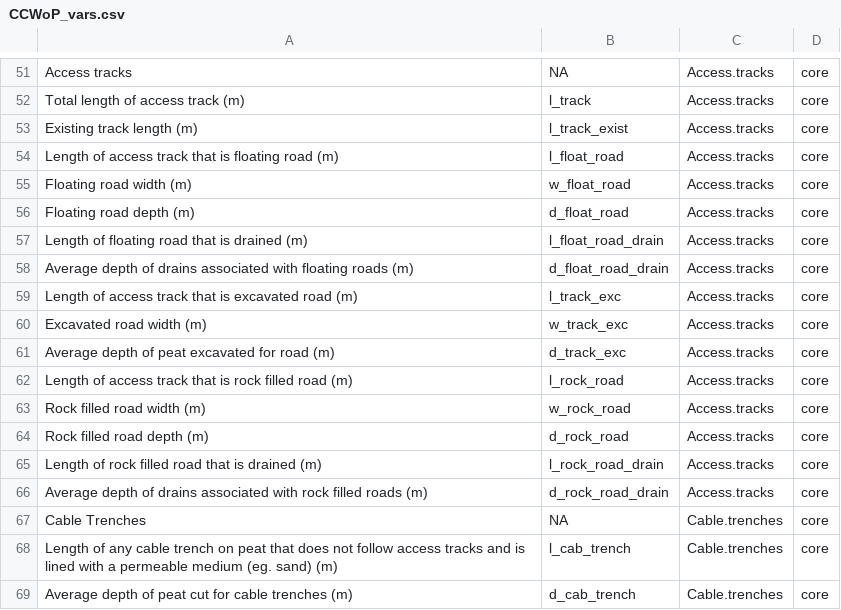
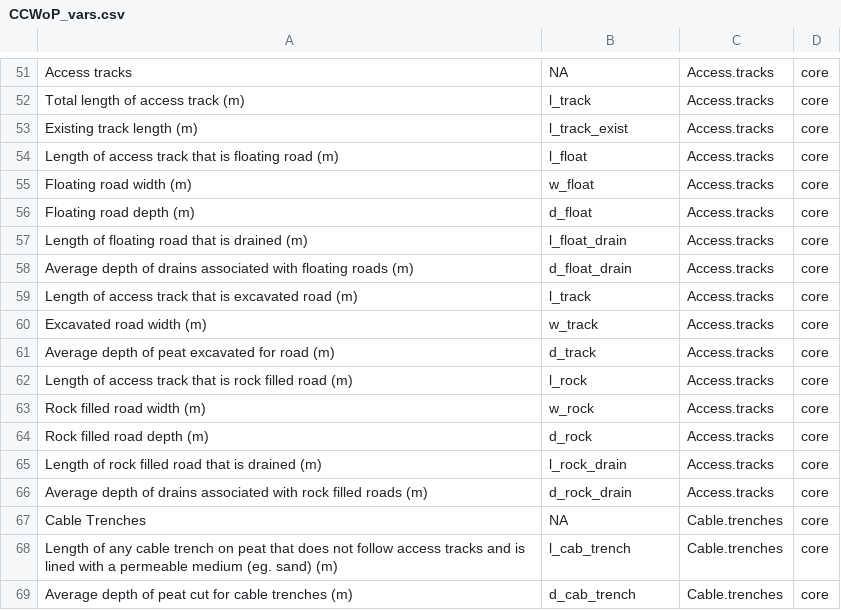
Before and after one commit to jacobosullivan/CCWoP, a CSV file: Templates/CCWoP_vars.csv, drawn as a sheet; only a part is shown, gaps mark what is left out; the diff covers the shown part only.

Commit message:
Peat drainage and peat removal added

```diff
--- a/Templates/CCWoP_vars.csv
+++ b/Templates/CCWoP_vars.csv
@@ -53,15 +53,15 @@ Total length of access track (m),l_track,Access.tracks,core
 Existing track length (m),l_track_exist,Access.tracks,core
-Length of access track that is floating road (m),l_float_road,Access.tracks,core
-Floating road width (m),w_float_road,Access.tracks,core
-Floating road depth (m),d_float_road,Access.tracks,core
-Length of floating road that is drained (m),l_float_road_drain,Access.tracks,core
-Average depth of drains associated with floating roads (m),d_float_road_drain,Access.tracks,core
-Length of access track that is excavated road (m),l_track_exc,Access.tracks,core
-Excavated road width (m),w_track_exc,Access.tracks,core
-Average depth of peat excavated for road (m),d_track_exc,Access.tracks,core
-Length of access track that is rock filled road (m),l_rock_road,Access.tracks,core
-Rock filled road width (m),w_rock_road,Access.tracks,core
-Rock filled road depth (m),d_rock_road,Access.tracks,core
-Length of rock filled road that is drained (m),l_rock_road_drain,Access.tracks,core
-Average depth of drains associated with rock filled roads (m),d_rock_road_drain,Access.tracks,core
+Length of access track that is floating road (m),l_float,Access.tracks,core
+Floating road width (m),w_float,Access.tracks,core
+Floating road depth (m),d_float,Access.tracks,core
+Length of floating road that is drained (m),l_float_drain,Access.tracks,core
+Average depth of drains associated with floating roads (m),d_float_drain,Access.tracks,core
+Length of access track that is excavated road (m),l_track,Access.tracks,core
+Excavated road width (m),w_track,Access.tracks,core
+Average depth of peat excavated for road (m),d_track,Access.tracks,core
+Length of access track that is rock filled road (m),l_rock,Access.tracks,core
+Rock filled road width (m),w_rock,Access.tracks,core
+Rock filled road depth (m),d_rock,Access.tracks,core
+Length of rock filled road that is drained (m),l_rock_drain,Access.tracks,core
+Average depth of drains associated with rock filled roads (m),d_rock_drain,Access.tracks,core
 Cable Trenches,NA,Cable.trenches,core
```
Also changed, not shown: 69 edited cells elsewhere in this file, 27 other files.
